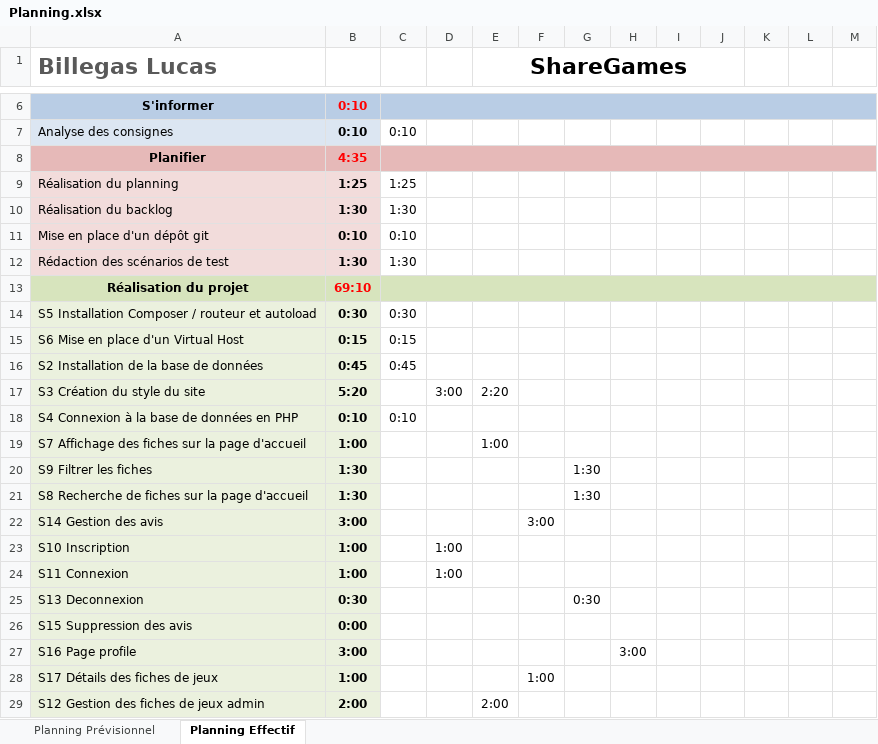
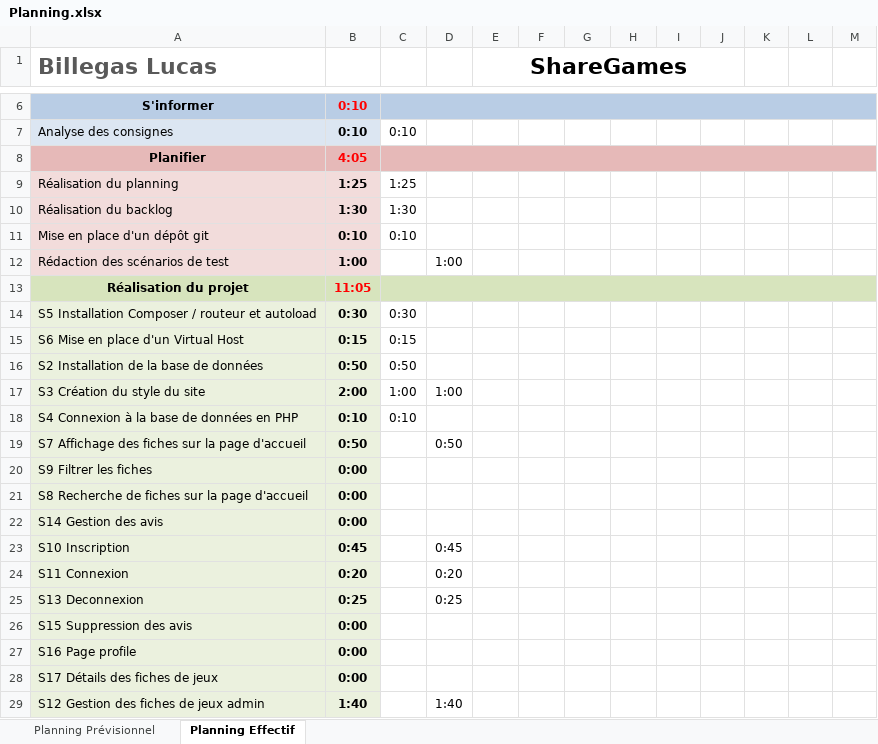
Before and after one commit to Lucbil54/ShareGames, an Excel workbook: Documentations/Planning.xlsx, sheet Planning Effectif, drawn as a sheet; only a part is shown, gaps mark what is left out; values as stored, in another font and other column widths than the file's, no borders; conditional formats not drawn; the diff covers the shown part only; the diff names each change by its address in the sheet, - before the commit and + after, or states it on an @@ line.

Commit message:
Jour 2
- Inscription
- Connexion
- Déconnexion
- Affichage des 5 fiches les plus récentes sur l'accueil
- Début design de la page de détails des jeux
- Création de fiches de jeux
Documentations :
- Scénario de test
- Avancement général
-

```diff
--- a/Documentations/Planning.xlsx (sheet Planning Effectif)
+++ b/Documentations/Planning.xlsx (sheet Planning Effectif)
-B8: 4:35
+B8: 4:05
-B12: 1:30
+B12: 1:00
-C12: 1:30
+C12: (empty)
-D12: (empty)
+D12: 1:00
-B13: 69:10
+B13: 11:05
-B16: 0:45
+B16: 0:50
-C16: 0:45
+C16: 0:50
-B17: 5:20
+B17: 2:00
-C17: (empty)
+C17: 1:00
-D17: 3:00
+D17: 1:00
-E17 (ShareGames): 2:20
+E17 (ShareGames): (empty)
-B19: 1:00
+B19: 0:50
-D19: (empty)
+D19: 0:50
-E19 (ShareGames): 1:00
+E19 (ShareGames): (empty)
-B20:B21: 1:30
+B20:B21: 0:00
-G20:G21: 1:30
+G20:G21: (empty)
-B22: 3:00
+B22: 0:00
-F22: 3:00
+F22: (empty)
-B23: 1:00
+B23: 0:45
-D23: 1:00
+D23: 0:45
-B24: 1:00
+B24: 0:20
-D24: 1:00
+D24: 0:20
-B25: 0:30
+B25: 0:25
-D25: (empty)
+D25: 0:25
-G25: 0:30
+G25: (empty)
-B27: 3:00
+B27: 0:00
-H27: 3:00
+H27: (empty)
-B28: 1:00
+B28: 0:00
-F28: 1:00
+F28: (empty)
-B29: 2:00
+B29: 1:40
-D29: (empty)
+D29: 1:40
-E29 (ShareGames): 2:00
+E29 (ShareGames): (empty)
```
Also changed, not shown: 1 added row, 1 removed row and 35 edited cells elsewhere in this sheet, sheet Planning Prévisionnel, 30 other files.
